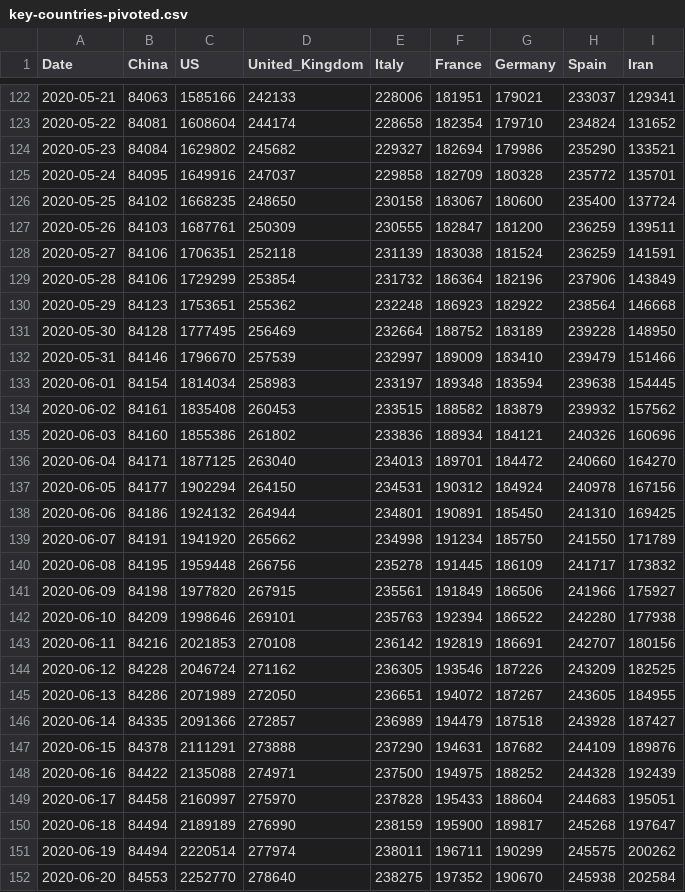
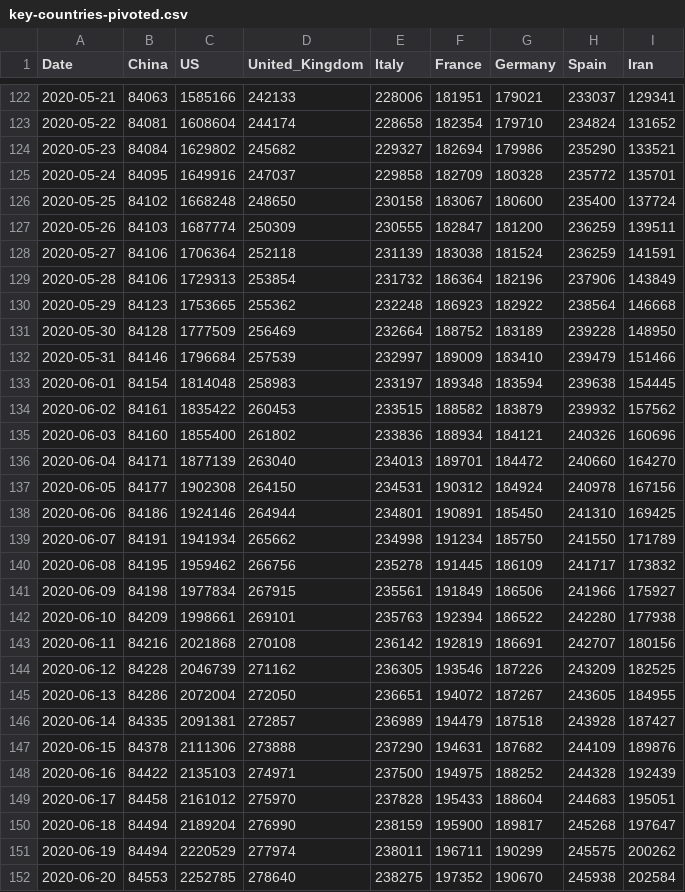
Before and after one commit to Gwardii/covid-19, a CSV file: data/key-countries-pivoted.csv, drawn as a sheet; only a part is shown, gaps mark what is left out; the diff covers the shown part only.

```diff
--- a/data/key-countries-pivoted.csv
+++ b/data/key-countries-pivoted.csv
@@ -125,28 +125,28 @@ Date,China,US,United_Kingdom,Italy,France,Germany,Spain,Iran
 2020-05-24,84095,1649916,247037,229858,182709,180328,235772,135701
-2020-05-25,84102,1668235,248650,230158,183067,180600,235400,137724
-2020-05-26,84103,1687761,250309,230555,182847,181200,236259,139511
-2020-05-27,84106,1706351,252118,231139,183038,181524,236259,141591
-2020-05-28,84106,1729299,253854,231732,186364,182196,237906,143849
-2020-05-29,84123,1753651,255362,232248,186923,182922,238564,146668
-2020-05-30,84128,1777495,256469,232664,188752,183189,239228,148950
-2020-05-31,84146,1796670,257539,232997,189009,183410,239479,151466
-2020-06-01,84154,1814034,258983,233197,189348,183594,239638,154445
-2020-06-02,84161,1835408,260453,233515,188582,183879,239932,157562
-2020-06-03,84160,1855386,261802,233836,188934,184121,240326,160696
-2020-06-04,84171,1877125,263040,234013,189701,184472,240660,164270
-2020-06-05,84177,1902294,264150,234531,190312,184924,240978,167156
-2020-06-06,84186,1924132,264944,234801,190891,185450,241310,169425
-2020-06-07,84191,1941920,265662,234998,191234,185750,241550,171789
-2020-06-08,84195,1959448,266756,235278,191445,186109,241717,173832
-2020-06-09,84198,1977820,267915,235561,191849,186506,241966,175927
-2020-06-10,84209,1998646,269101,235763,192394,186522,242280,177938
-2020-06-11,84216,2021853,270108,236142,192819,186691,242707,180156
-2020-06-12,84228,2046724,271162,236305,193546,187226,243209,182525
-2020-06-13,84286,2071989,272050,236651,194072,187267,243605,184955
-2020-06-14,84335,2091366,272857,236989,194479,187518,243928,187427
-2020-06-15,84378,2111291,273888,237290,194631,187682,244109,189876
-2020-06-16,84422,2135088,274971,237500,194975,188252,244328,192439
-2020-06-17,84458,2160997,275970,237828,195433,188604,244683,195051
-2020-06-18,84494,2189189,276990,238159,195900,189817,245268,197647
-2020-06-19,84494,2220514,277974,238011,196711,190299,245575,200262
-2020-06-20,84553,2252770,278640,238275,197352,190670,245938,202584
+2020-05-25,84102,1668248,248650,230158,183067,180600,235400,137724
+2020-05-26,84103,1687774,250309,230555,182847,181200,236259,139511
+2020-05-27,84106,1706364,252118,231139,183038,181524,236259,141591
+2020-05-28,84106,1729313,253854,231732,186364,182196,237906,143849
+2020-05-29,84123,1753665,255362,232248,186923,182922,238564,146668
+2020-05-30,84128,1777509,256469,232664,188752,183189,239228,148950
+2020-05-31,84146,1796684,257539,232997,189009,183410,239479,151466
+2020-06-01,84154,1814048,258983,233197,189348,183594,239638,154445
+2020-06-02,84161,1835422,260453,233515,188582,183879,239932,157562
+2020-06-03,84160,1855400,261802,233836,188934,184121,240326,160696
+2020-06-04,84171,1877139,263040,234013,189701,184472,240660,164270
+2020-06-05,84177,1902308,264150,234531,190312,184924,240978,167156
+2020-06-06,84186,1924146,264944,234801,190891,185450,241310,169425
+2020-06-07,84191,1941934,265662,234998,191234,185750,241550,171789
+2020-06-08,84195,1959462,266756,235278,191445,186109,241717,173832
+2020-06-09,84198,1977834,267915,235561,191849,186506,241966,175927
+2020-06-10,84209,1998661,269101,235763,192394,186522,242280,177938
+2020-06-11,84216,2021868,270108,236142,192819,186691,242707,180156
+2020-06-12,84228,2046739,271162,236305,193546,187226,243209,182525
+2020-06-13,84286,2072004,272050,236651,194072,187267,243605,184955
+2020-06-14,84335,2091381,272857,236989,194479,187518,243928,187427
+2020-06-15,84378,2111306,273888,237290,194631,187682,244109,189876
+2020-06-16,84422,2135103,274971,237500,194975,188252,244328,192439
+2020-06-17,84458,2161012,275970,237828,195433,188604,244683,195051
+2020-06-18,84494,2189204,276990,238159,195900,189817,245268,197647
+2020-06-19,84494,2220529,277974,238011,196711,190299,245575,200262
+2020-06-20,84553,2252785,278640,238275,197352,190670,245938,202584
```
Also changed, not shown: 2 added rows and 134 edited cells elsewhere in this file, data/worldwide-aggregate.csv, 2 other files.
